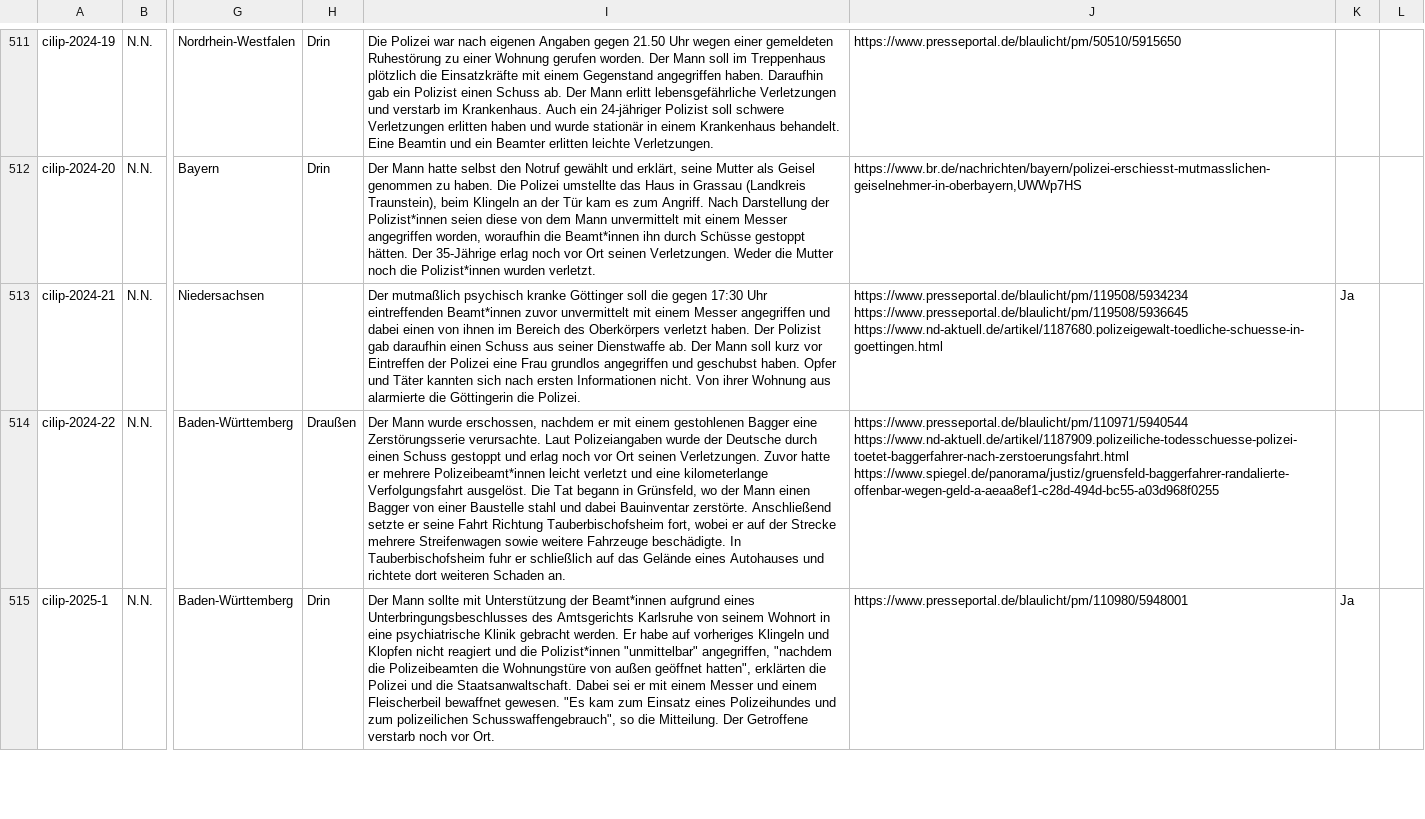
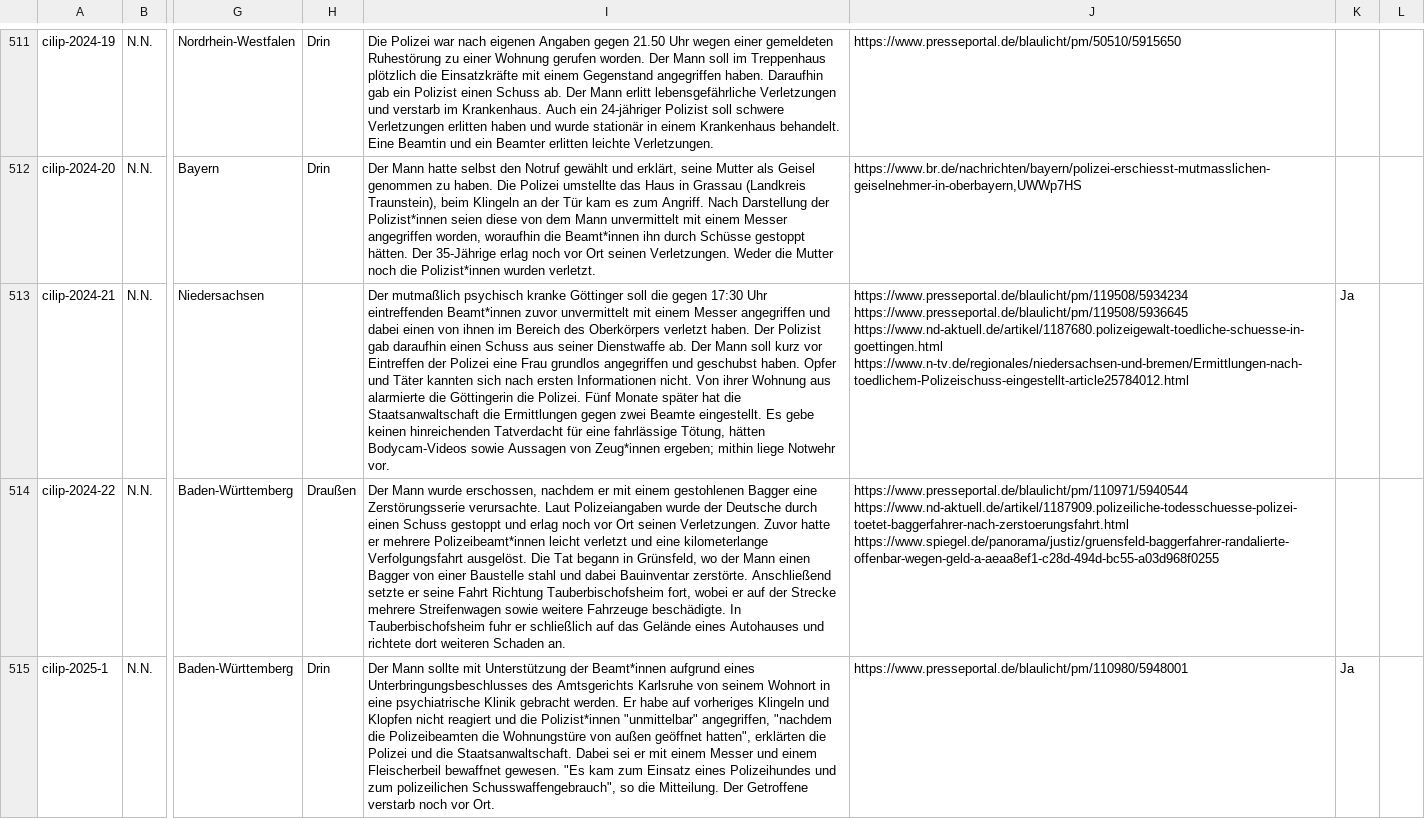
Before and after one commit to cilip-de/polizeischuesse.cilip.de, a CSV file: public/data.csv, drawn as a sheet; only a part is shown, gaps mark what is left out; the diff names each change by its address in the sheet, - before the commit and + after, or states it on an @@ line.

Commit message:
Flat: latest data (2025-05-21T13:49:46.140Z) {   "date": "2025-05-21T13:49:46.140Z",   "files": [     {       "name": "public/data.csv",       "deltaBytes": 391     }   ] }

```diff
--- a/public/data.csv
+++ b/public/data.csv
-I513: …die Polizei.
+I513: …die Polizei. Fünf Monate später hat die Staatsanwaltschaft die Ermittlungen gegen zwei Beamte eingestellt. Es gebe keinen hinreichenden Tatverdacht für eine fahrlässige Tötung, hätten Bodycam-Videos sowie Aussagen von Zeug*innen ergeben; mithin liege Notwehr vor.
-J513: …https://www.presseportal.de/blaulicht/pm/119508/5936645 https://www.nd-aktuell.de/artikel/1187680.polizeigewalt-toedliche-schuesse-in-goettingen.html
+J513: …https://www.presseportal.de/blaulicht/pm/119508/5936645 https://www.nd-aktuell.de/artikel/1187680.polizeigewalt-toedliche-schuesse-in-goettingen.html https://www.n-tv.de/regionales/niedersachsen-und-bremen/Ermittlungen-nach-toedlichem-Polizeischuss-eingestellt-article25784012.html
```
